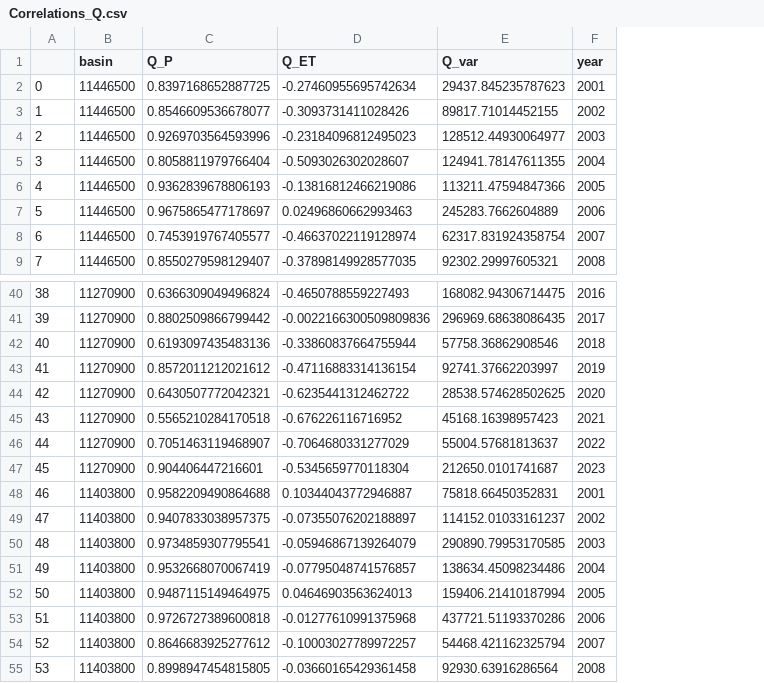
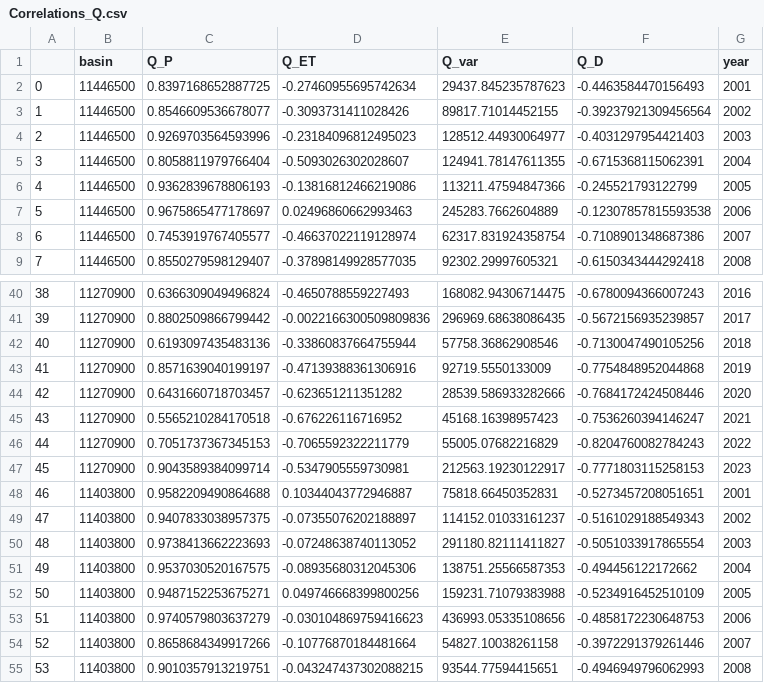
Before and after one commit to lapidesd/deficit_aggregation, a CSV file: Data/Correlations_Q.csv, drawn as a sheet; only a part is shown, gaps mark what is left out; the diff covers the shown part only; the diff names each change by its address in the sheet, - before the commit and + after, or states it on an @@ line.

Commit message:
Add files via upload

```diff
--- a/Data/Correlations_Q.csv
+++ b/Data/Correlations_Q.csv
+column F (Q_D), rows 2-9: -0.4463584470156493 | -0.39237921309456564 | -0.4031297954421403 | -0.6715368115062391 | -0.245521793122799 | -0.12307857815593538 | -0.7108901348687386 | -0.6150343444292418; rows 40-55: -0.6780094366007243 | -0.5672156935239857 | -0.7130047490105256 | -0.7754848952044868 | -0.7684172424508446 | -0.7536260394146247 | -0.8204760082784243 | -0.7771803115258153 | -0.5273457208051651 | -0.5161029188549343 | -0.5051033917865554 | -0.494456122172662 | -0.5234916452510109 | -0.4858172230648753 | -0.3972291379261446 | -0.4946949796062993
-C43 (Q_P): 0.8572011212021612
+C43 (Q_P): 0.8571639040199197
-D43 (Q_ET): -0.47116883314136154
+D43 (Q_ET): -0.47139388361306916
-E43 (Q_var): 92741.37662203997
+E43 (Q_var): 92719.5550133009
-C44 (Q_P): 0.6430507772042321
+C44 (Q_P): 0.6431660718703457
-D44 (Q_ET): -0.6235441312462722
+D44 (Q_ET): -0.623651211351282
-E44 (Q_var): 28538.574628502625
+E44 (Q_var): 28539.586933282666
-C46 (Q_P): 0.7051463119468907
+C46 (Q_P): 0.7051737367345153
-D46 (Q_ET): -0.7064680331277029
+D46 (Q_ET): -0.7065592322211779
-E46 (Q_var): 55004.57681813637
+E46 (Q_var): 55005.07682216829
-C47 (Q_P): 0.904406447216601
+C47 (Q_P): 0.9043589384099714
-D47 (Q_ET): -0.5345659770118304
+D47 (Q_ET): -0.5347905559730981
-E47 (Q_var): 212650.0101741687
+E47 (Q_var): 212563.19230122917
-C50 (Q_P): 0.9734859307795541
+C50 (Q_P): 0.9738413662223693
-D50 (Q_ET): -0.05946867139264079
+D50 (Q_ET): -0.07248638740113052
-E50 (Q_var): 290890.79953170585
+E50 (Q_var): 291180.82111411827
-C51 (Q_P): 0.9532668070067419
+C51 (Q_P): 0.9537030520167575
-D51 (Q_ET): -0.07795048741576857
+D51 (Q_ET): -0.08935680312045306
-E51 (Q_var): 138634.45098234486
+E51 (Q_var): 138751.25566587353
-C52 (Q_P): 0.9487115149464975
+C52 (Q_P): 0.9487152253675271
-D52 (Q_ET): 0.04646903563624013
+D52 (Q_ET): 0.049746668399800256
-E52 (Q_var): 159406.21410187994
+E52 (Q_var): 159231.71079383988
-C53 (Q_P): 0.9726727389600818
+C53 (Q_P): 0.9740579803637279
-D53 (Q_ET): -0.01277610991375968
+D53 (Q_ET): -0.030104869759416623
-E53 (Q_var): 437721.51193370286
+E53 (Q_var): 436993.05335108656
-C54 (Q_P): 0.8646683925277612
+C54 (Q_P): 0.8658684349917266
-D54 (Q_ET): -0.10003027789972257
+D54 (Q_ET): -0.10776870184481664
-E54 (Q_var): 54468.421162325794
+E54 (Q_var): 54827.10038261158
-C55 (Q_P): 0.8998947454815805
+C55 (Q_P): 0.9010357913219751
-D55 (Q_ET): -0.03660165429361458
+D55 (Q_ET): -0.043247437302088215
-E55 (Q_var): 92930.63916286564
+E55 (Q_var): 93544.77594415651
```
Also changed, not shown: 129 edited cells elsewhere in this file.
